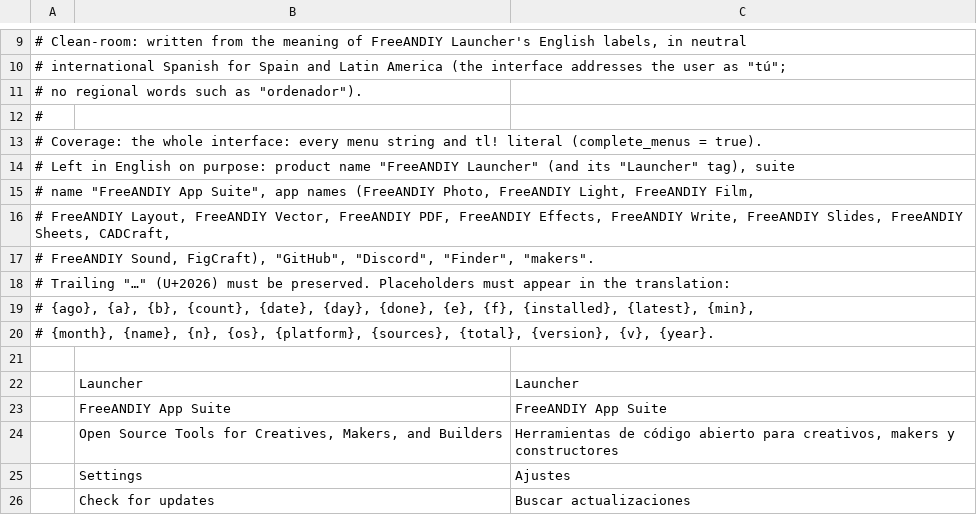
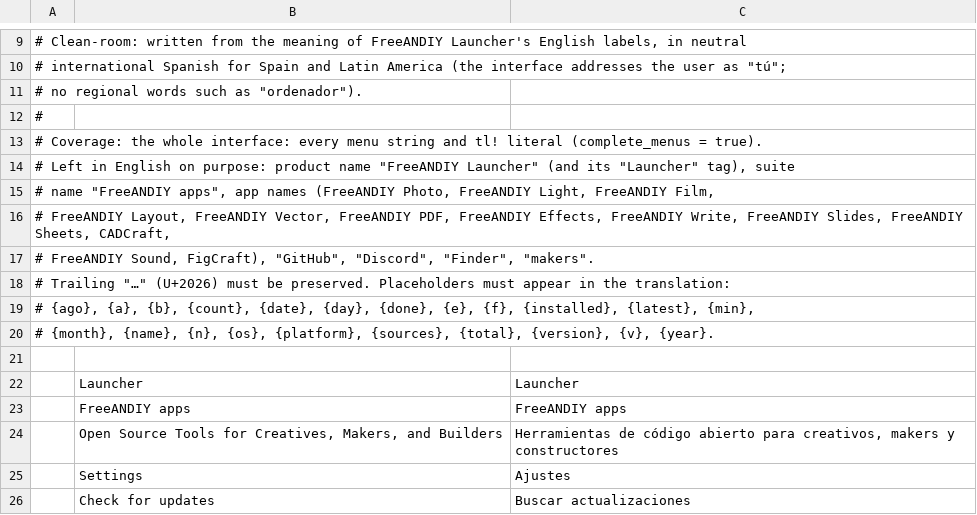
Before and after one commit to FreeAndy21/freeandiy-launcher, a TSV file: crates/ui-egui/src/i18n/es.tsv, drawn as a sheet; only a part is shown, gaps mark what is left out.

```diff
--- a/crates/ui-egui/src/i18n/es.tsv
+++ b/crates/ui-egui/src/i18n/es.tsv
@@ -14,3 +14,3 @@
 # Left in English on purpose: product name "FreeANDIY Launcher" (and its "Launcher" tag), suite
-# name "FreeANDIY App Suite", app names (FreeANDIY Photo, FreeANDIY Light, FreeANDIY Film,
+# name "FreeANDIY apps", app names (FreeANDIY Photo, FreeANDIY Light, FreeANDIY Film,
 # FreeANDIY Layout, FreeANDIY Vector, FreeANDIY PDF, FreeANDIY Effects, FreeANDIY Write, FreeANDIY Slides, FreeANDIY Sheets, CADCraft,
@@ -22,3 +22,3 @@
 	Launcher	Launcher
-	FreeANDIY App Suite	FreeANDIY App Suite
+	FreeANDIY apps	FreeANDIY apps
 	Open Source Tools for Creatives, Makers, and Builders	Herramientas de código abierto para creativos, makers y constructores
```
Also changed, not shown: crates/ui-egui/src/i18n/de.tsv, crates/ui-egui/src/i18n/fr.tsv, 7 other files.
